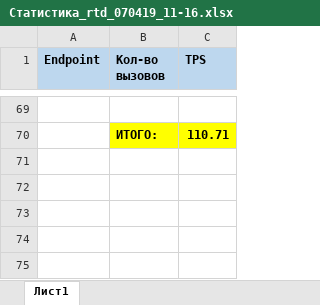
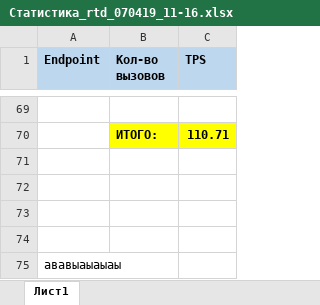
Before and after one commit to alearkhipov/GIT-REPA, an Excel workbook: Статистика_rtd_070419_11-16.xlsx, sheet Лист1, drawn as a sheet; only a part is shown, gaps mark what is left out; values as stored, in another font and other column widths than the file's, no borders; the diff names each change by its address in the sheet, - before the commit and + after, or states it on an @@ line.

```diff
--- a/Статистика_rtd_070419_11-16.xlsx (sheet Лист1)
+++ b/Статистика_rtd_070419_11-16.xlsx (sheet Лист1)
+row 71: (empty)
+row 72: (empty)
+row 73: (empty)
+row 74: (empty)
+row 75: ававыаыаыаы
```
Also changed, not shown: 1 other file.
